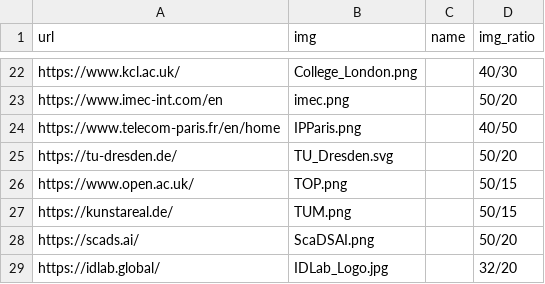
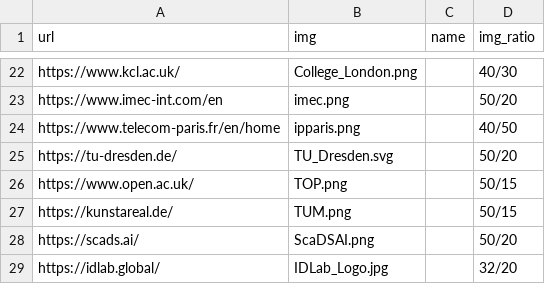
Before and after one commit to SEMANTiCS-org/2024-semantics-org.github.io, a CSV file: content/partners.csv, drawn as a sheet; only a part is shown, gaps mark what is left out.

Commit message:
minors

```diff
--- a/content/partners.csv
+++ b/content/partners.csv
@@ -23,3 +23,3 @@ https://www.kcl.ac.uk/,College_London.png,,40/30
 https://www.imec-int.com/en,imec.png,,50/20
-https://www.telecom-paris.fr/en/home,IPParis.png,,40/50
+https://www.telecom-paris.fr/en/home,ipparis.png,,40/50
 https://tu-dresden.de/,TU_Dresden.svg,,50/20
```
